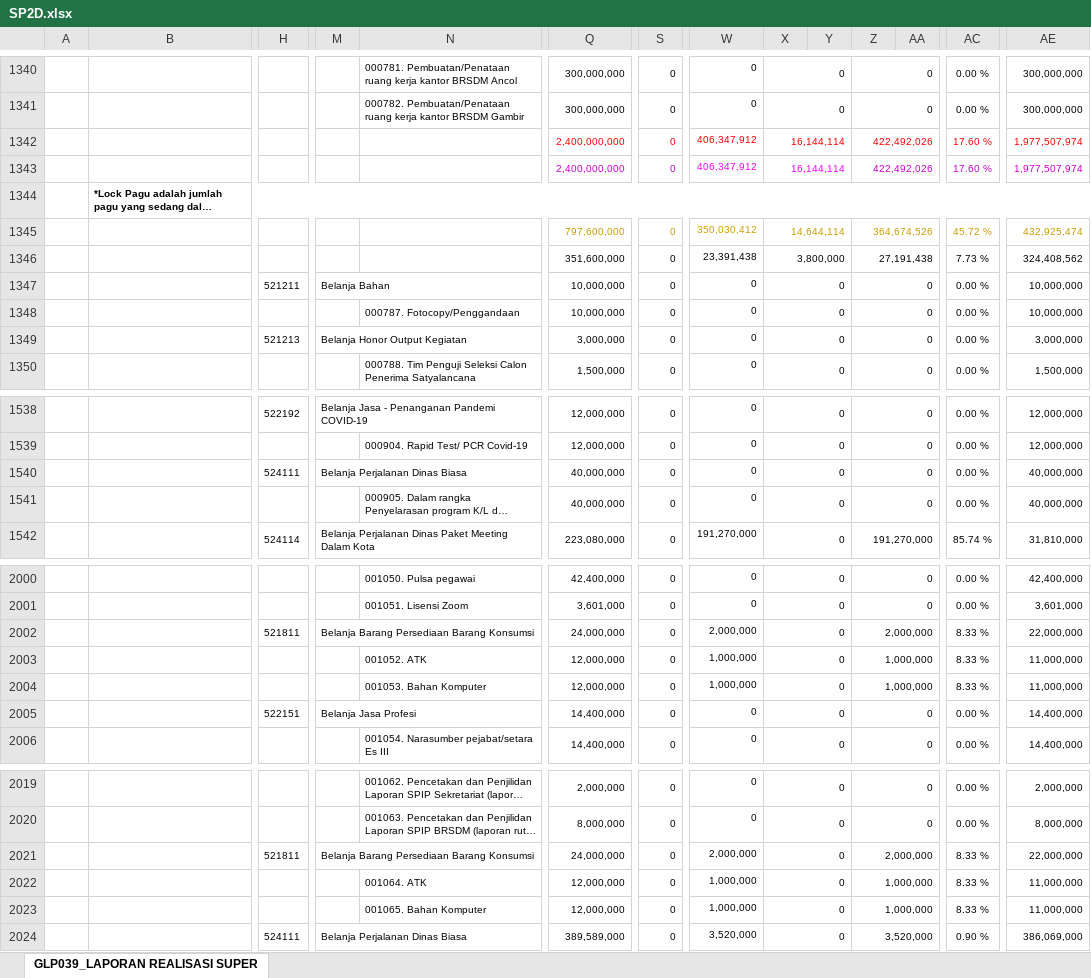
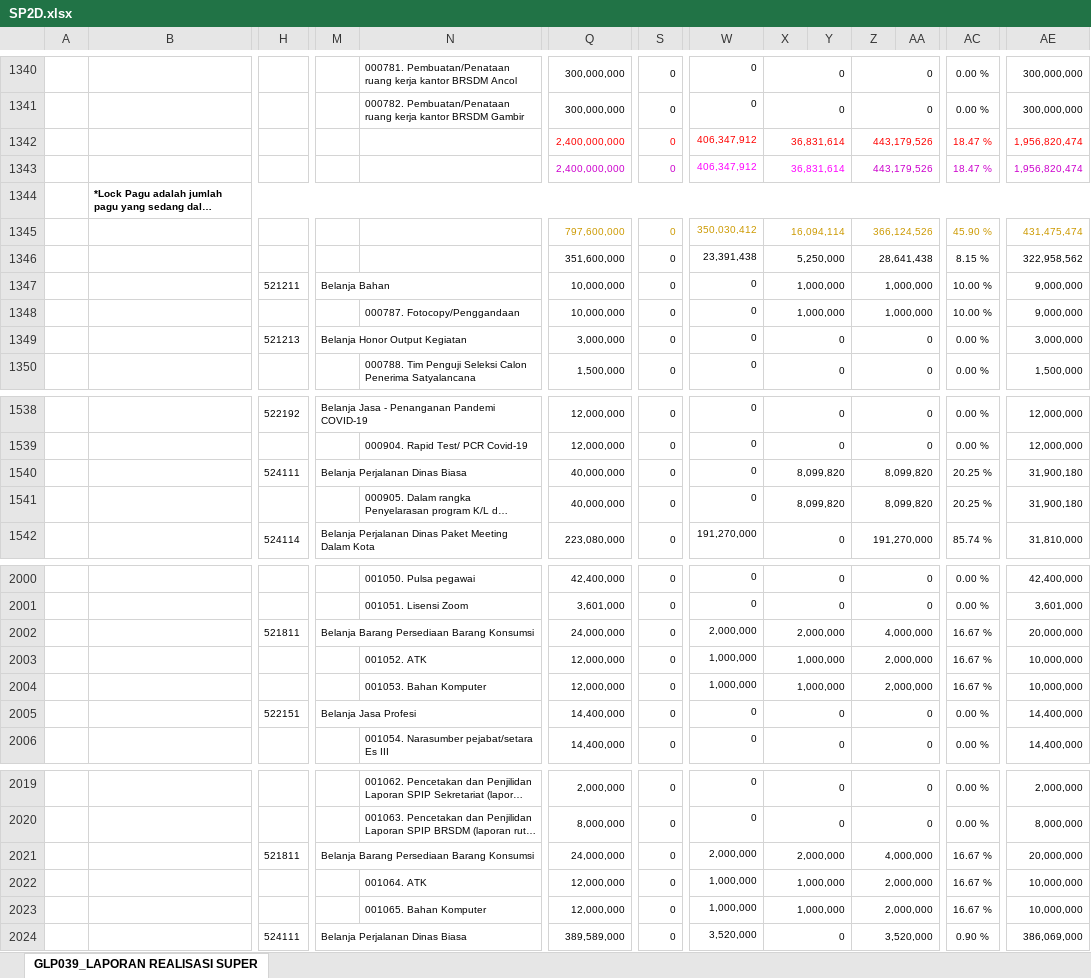
Before and after one commit to edimistiono/TA.2023, an Excel workbook: Database/SP2D.xlsx, sheet GLP039_LAPORAN REALISASI SUPER, drawn as a sheet; only a part is shown, gaps mark what is left out; long unchanged cells end in …; values as stored, in another font and other column widths than the file's, no borders; charts and pictures not drawn; removed rows and columns are numbered as before the commit, all else as after; rows hold the shown columns only; the diff covers the shown part only; the diff names each change by its address in the sheet, - before the commit and + after, or states it on an @@ line.

```diff
--- a/Database/SP2D.xlsx (sheet GLP039_LAPORAN REALISASI SUPER)
+++ b/Database/SP2D.xlsx (sheet GLP039_LAPORAN REALISASI SUPER)
-X1342:X1343: 16,144,114
+X1342:X1343: 36,831,614
-Z1342:Z1343: 422,492,026
+Z1342:Z1343: 443,179,526
-AC1342:AC1343: 17.60 %
+AC1342:AC1343: 18.47 %
-AE1342:AE1343: 1,977,507,974
+AE1342:AE1343: 1,956,820,474
-X1345: 14,644,114
+X1345: 16,094,114
-Z1345: 364,674,526
+Z1345: 366,124,526
-AC1345: 45.72 %
+AC1345: 45.90 %
-AE1345: 432,925,474
+AE1345: 431,475,474
-X1346: 3,800,000
+X1346: 5,250,000
-Z1346: 27,191,438
+Z1346: 28,641,438
-AC1346: 7.73 %
+AC1346: 8.15 %
-AE1346: 324,408,562
+AE1346: 322,958,562
-X1347:X1348: 0
+X1347:X1348: 1,000,000
-Z1347:Z1348: 0
+Z1347:Z1348: 1,000,000
-AC1347:AC1348: 0.00 %
+AC1347:AC1348: 10.00 %
-AE1347:AE1348: 10,000,000
+AE1347:AE1348: 9,000,000
-X1540:X1541: 0
+X1540:X1541: 8,099,820
-Z1540:Z1541: 0
+Z1540:Z1541: 8,099,820
-AC1540:AC1541: 0.00 %
+AC1540:AC1541: 20.25 %
-AE1540:AE1541: 40,000,000
+AE1540:AE1541: 31,900,180
-row 2002:  |  | 521811 | Belanja Barang Persediaan Barang Konsumsi |  | 24,000,000 | 0 | 2,000,000 | 0 |  | 2,000,000 |  | 8.33 % | 22,000,000
-row 2003:  |  |  |  | 001052. ATK | 12,000,000 | 0 | 1,000,000 | 0 |  | 1,000,000 |  | 8.33 % | 11,000,000
-row 2004:  |  |  |  | 001053. Bahan Komputer | 12,000,000 | 0 | 1,000,000 | 0 |  | 1,000,000 |  | 8.33 % | 11,000,000
+row 2002:  |  | 521811 | Belanja Barang Persediaan Barang Konsumsi |  | 24,000,000 | 0 | 2,000,000 | 2,000,000 |  | 4,000,000 |  | 16.67 % | 20,000,000
+row 2003:  |  |  |  | 001052. ATK | 12,000,000 | 0 | 1,000,000 | 1,000,000 |  | 2,000,000 |  | 16.67 % | 10,000,000
+row 2004:  |  |  |  | 001053. Bahan Komputer | 12,000,000 | 0 | 1,000,000 | 1,000,000 |  | 2,000,000 |  | 16.67 % | 10,000,000
-row 2021:  |  | 521811 | Belanja Barang Persediaan Barang Konsumsi |  | 24,000,000 | 0 | 2,000,000 | 0 |  | 2,000,000 |  | 8.33 % | 22,000,000
-row 2022:  |  |  |  | 001064. ATK | 12,000,000 | 0 | 1,000,000 | 0 |  | 1,000,000 |  | 8.33 % | 11,000,000
-row 2023:  |  |  |  | 001065. Bahan Komputer | 12,000,000 | 0 | 1,000,000 | 0 |  | 1,000,000 |  | 8.33 % | 11,000,000
+row 2021:  |  | 521811 | Belanja Barang Persediaan Barang Konsumsi |  | 24,000,000 | 0 | 2,000,000 | 2,000,000 |  | 4,000,000 |  | 16.67 % | 20,000,000
+row 2022:  |  |  |  | 001064. ATK | 12,000,000 | 0 | 1,000,000 | 1,000,000 |  | 2,000,000 |  | 16.67 % | 10,000,000
+row 2023:  |  |  |  | 001065. Bahan Komputer | 12,000,000 | 0 | 1,000,000 | 1,000,000 |  | 2,000,000 |  | 16.67 % | 10,000,000
```
Also changed, not shown: 1 added row, 1 removed row and 447 edited cells elsewhere in this sheet, Database/MONITORING DETAIL TRANSAKSI FA 16 SEGMEN VERSI SP2D.xlsx, TUP/TUP 1/Usulan TUP 1.xlsx, 5 other files.
